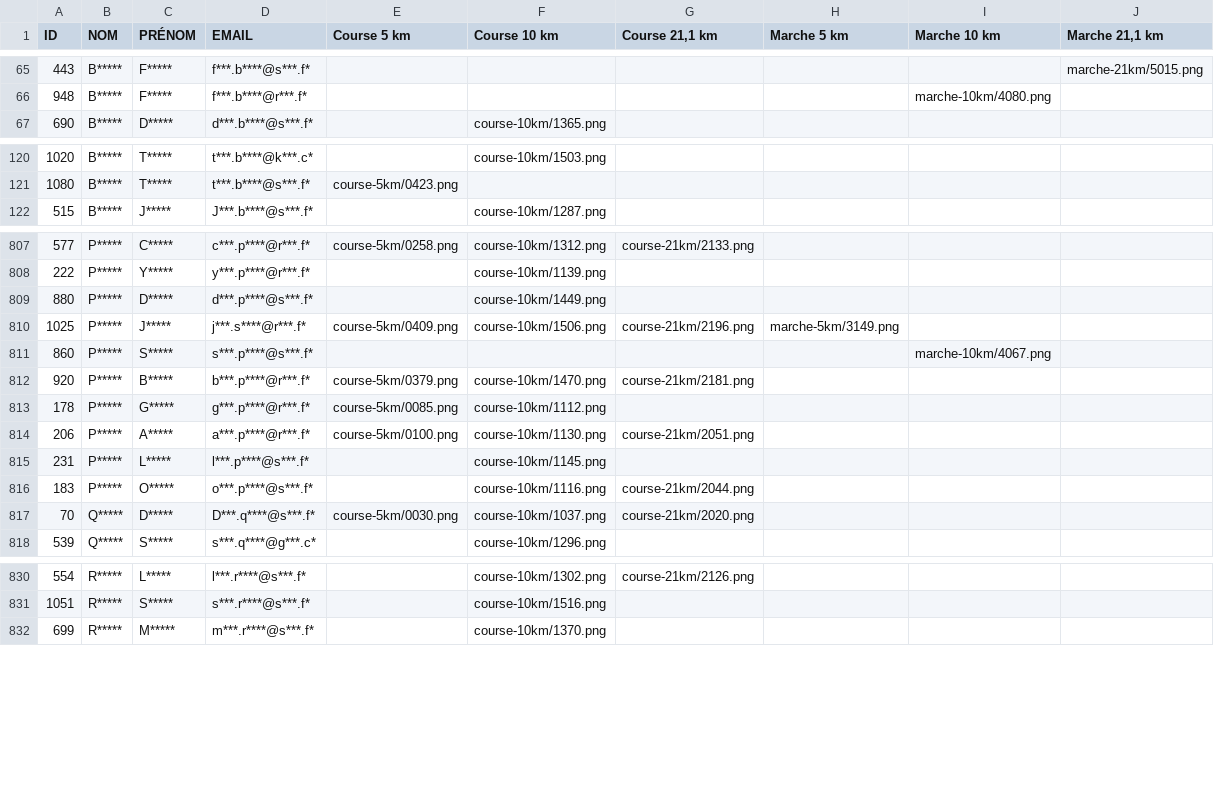
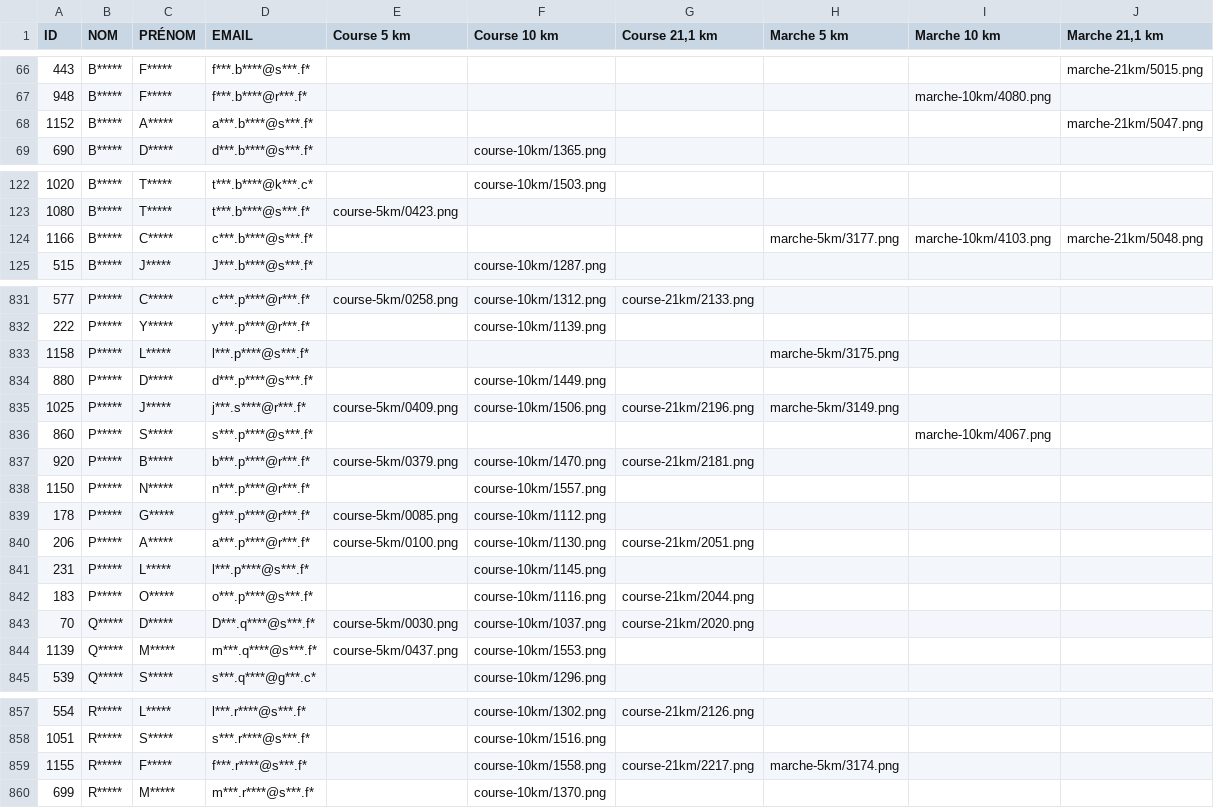
Before and after one commit to n58s29/SoRunning-inscriptions-2026, a CSV file: data/participants_anonymises_Challenge_Connecté_2026.csv, drawn as a sheet; only a part is shown, gaps mark what is left out; the diff covers the shown part only; the diff names each change by its address in the sheet, - before the commit and + after, or states it on an @@ line.

```diff
--- a/data/participants_anonymises_Challenge_Connecté_2026.csv
+++ b/data/participants_anonymises_Challenge_Connecté_2026.csv
+row 68: 1152 | B***** | A***** | a***.b****@s***.f* |  |  |  |  |  | marche-21km/5047.png
+row 124: 1166 | B***** | C***** | c***.b****@s***.f* |  |  |  | marche-5km/3177.png | marche-10km/4103.png | marche-21km/5048.png
+row 833: 1158 | P***** | L***** | l***.p****@s***.f* |  |  |  | marche-5km/3175.png
+row 838: 1150 | P***** | N***** | n***.p****@r***.f* |  | course-10km/1557.png
+row 844: 1139 | Q***** | M***** | m***.q****@s***.f* | course-5km/0437.png | course-10km/1553.png
+row 859: 1155 | R***** | F***** | f***.r****@s***.f* |  | course-10km/1558.png | course-21km/2217.png | marche-5km/3174.png
```
Also changed, not shown: 28 added rows and 1 removed row elsewhere in this file, 47 other files.
